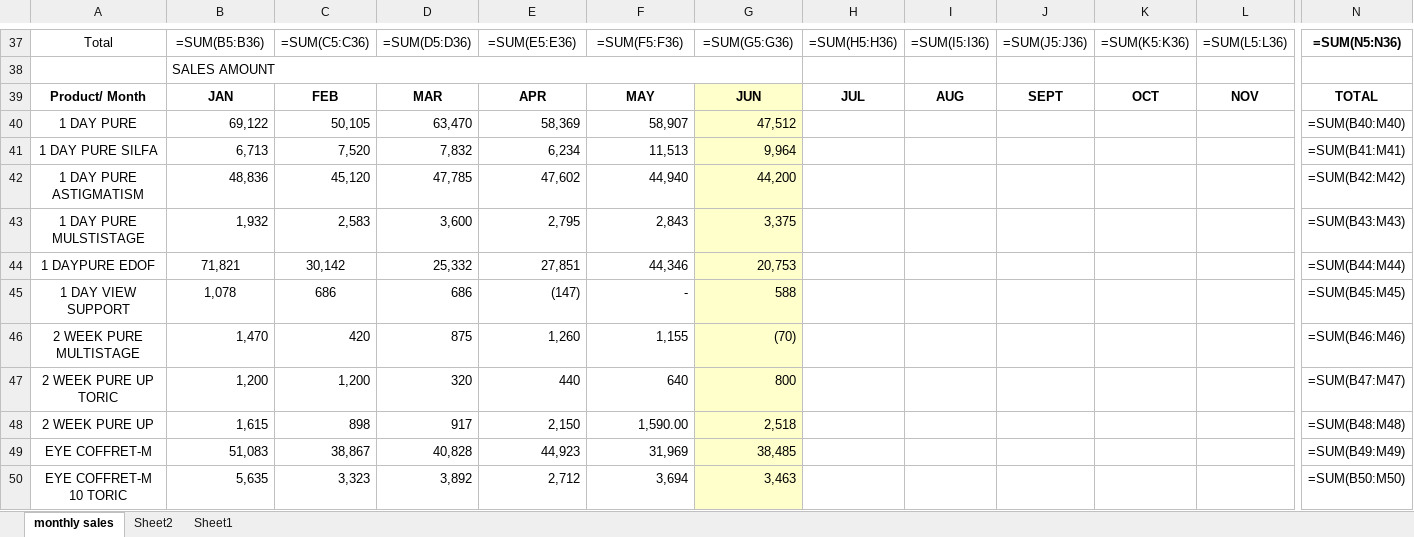
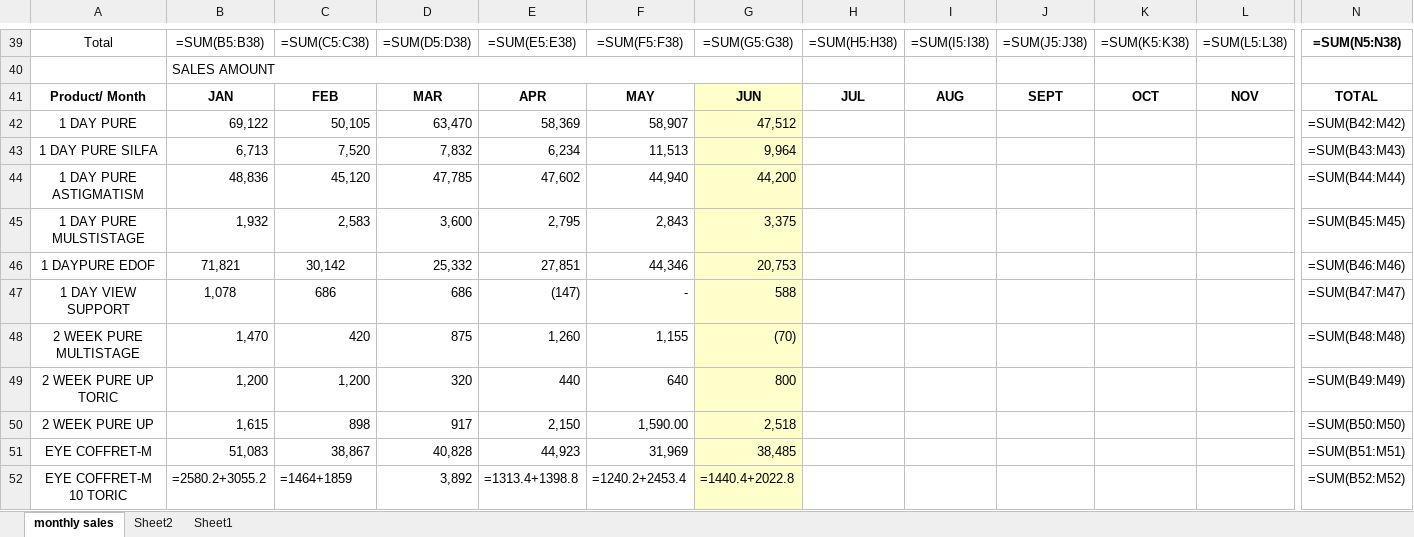
Before and after one commit to seedclmalaysia2-oss/salesreport, an Excel workbook: src/assets/hq-sales-summary-template.xlsx, sheet monthly sales, drawn as a sheet; only a part is shown, gaps mark what is left out; values as stored, in another font and other column widths than the file's, no borders; formulas without a stored value are shown as written; conditional formats not drawn; addresses are those after the commit; the diff covers the shown part only; the diff names each change by its address in the sheet, - before the commit and + after, or states it on an @@ line.

```diff
--- a/src/assets/hq-sales-summary-template.xlsx (sheet monthly sales)
+++ b/src/assets/hq-sales-summary-template.xlsx (sheet monthly sales)
-B39: =SUM(B5:B36)
+B39: =SUM(B5:B38)
-C39: =SUM(C5:C36)
+C39: =SUM(C5:C38)
-D39: =SUM(D5:D36)
+D39: =SUM(D5:D38)
-E39: =SUM(E5:E36)
+E39: =SUM(E5:E38)
-F39: =SUM(F5:F36)
+F39: =SUM(F5:F38)
-G39: =SUM(G5:G36)
+G39: =SUM(G5:G38)
-H39: =SUM(H5:H36)
+H39: =SUM(H5:H38)
-I39: =SUM(I5:I36)
+I39: =SUM(I5:I38)
-J39: =SUM(J5:J36)
+J39: =SUM(J5:J38)
-K39: =SUM(K5:K36)
+K39: =SUM(K5:K38)
-L39: =SUM(L5:L36)
+L39: =SUM(L5:L38)
-N39: =SUM(N5:N36)
+N39: =SUM(N5:N38)
-N42: =SUM(B40:M40)
+N42: =SUM(B42:M42)
-N43: =SUM(B41:M41)
+N43: =SUM(B43:M43)
-N44: =SUM(B42:M42)
+N44: =SUM(B44:M44)
-N45: =SUM(B43:M43)
+N45: =SUM(B45:M45)
-N46: =SUM(B44:M44)
+N46: =SUM(B46:M46)
-N47: =SUM(B45:M45)
+N47: =SUM(B47:M47)
-N48: =SUM(B46:M46)
+N48: =SUM(B48:M48)
-N49: =SUM(B47:M47)
+N49: =SUM(B49:M49)
-N50: =SUM(B48:M48)
+N50: =SUM(B50:M50)
-N51: =SUM(B49:M49)
+N51: =SUM(B51:M51)
-B52: 5,635
+B52: =2580.2+3055.2
-C52: 3,323
+C52: =1464+1859
-E52: 2,712
+E52: =1313.4+1398.8
-F52: 3,694
+F52: =1240.2+2453.4
-G52: 3,463
+G52: =1440.4+2022.8
-N52: =SUM(B50:M50)
+N52: =SUM(B52:M52)
```
Also changed, not shown: 8 added rows, 5 removed rows, 144 edited cells and cell formats elsewhere in this sheet, hidden cells, 3 other files.
